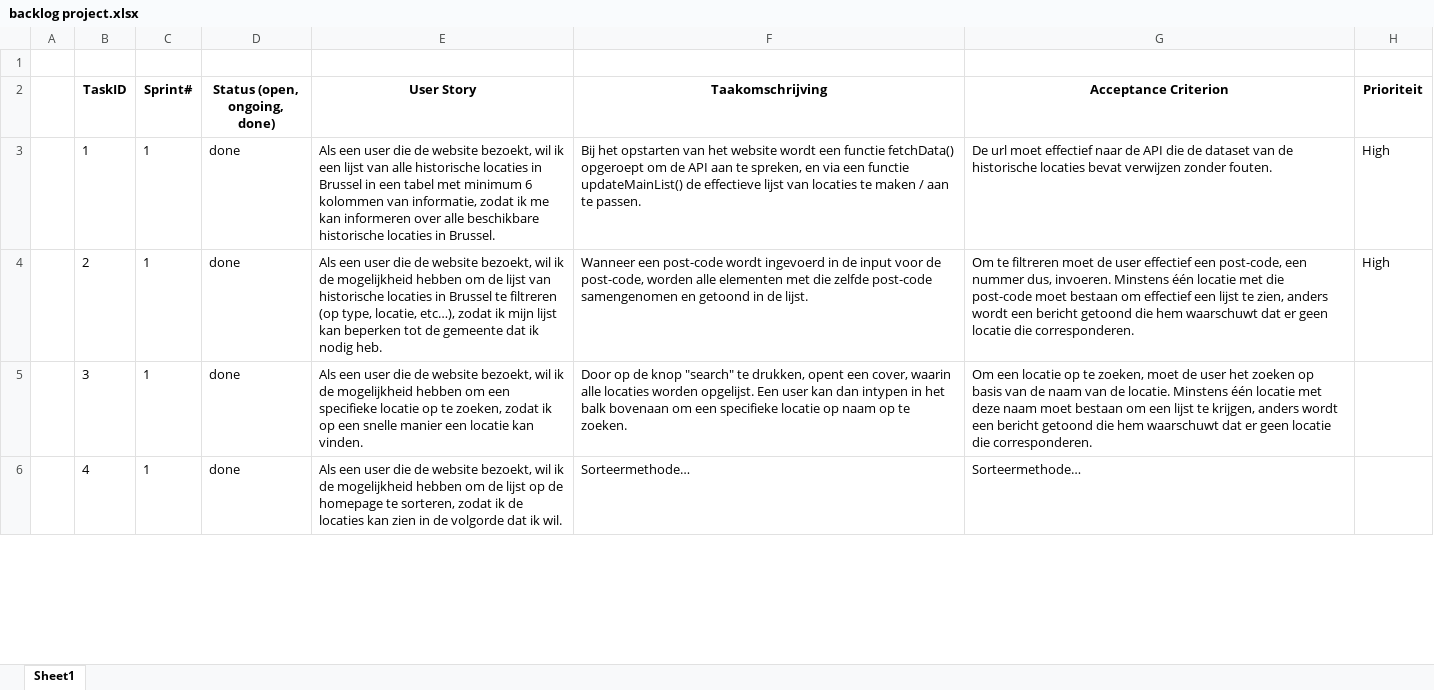
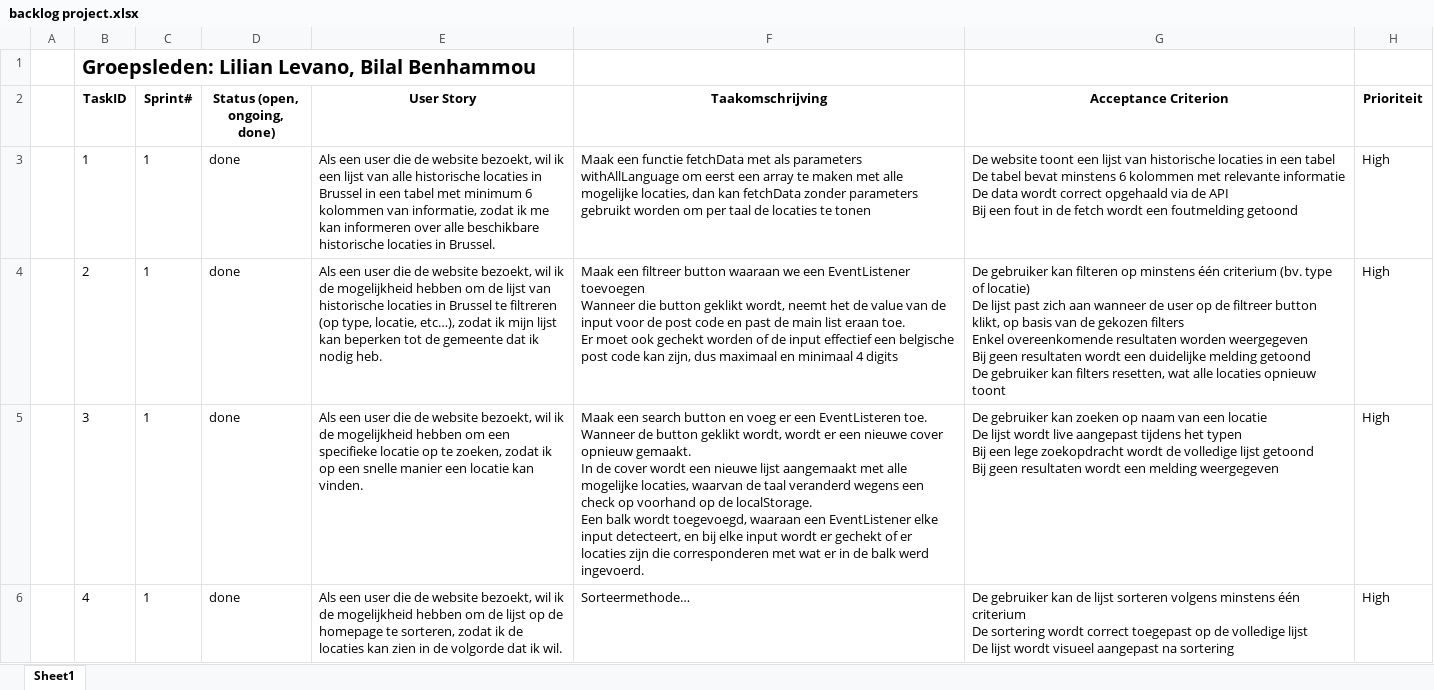
Before and after one commit to LilianLevano/Project-Dynamic-Web, an Excel workbook: backlog project.xlsx, sheet Sheet1, drawn as a sheet; only a part is shown; values as stored, in another font and other column widths than the file's, no borders; ↵ is a line break in a cell; the diff covers the shown part only; the diff names each change by its address in the sheet, - before the commit and + after, or states it on an @@ line.

```diff
--- a/backlog project.xlsx (sheet Sheet1)
+++ b/backlog project.xlsx (sheet Sheet1)
-B1 (TaskID): (empty)
+B1 (TaskID): Groepsleden: Lilian Levano, Bilal Benhammou
-F3 (Taakomschrijving): Bij het opstarten van het website wordt een functie fetchData() opgeroept om de API aan te spreken, en via een functie updateMainList() de effectieve lijst van locaties te maken / aan te passen.
+F3 (Taakomschrijving): Maak een functie fetchData met als parameters withAllLanguage om eerst een array te maken met alle mogelijke locaties, dan kan fetchData zonder parameters gebruikt worden om per taal de locaties te tonen
-G3 (Acceptance Criterion): De url moet effectief naar de API die de dataset van de historische locaties bevat verwijzen zonder fouten.
+G3 (Acceptance Criterion): De website toont een lijst van historische locaties in een tabel ↵ De tabel bevat minstens 6 kolommen met relevante informatie ↵ De data wordt correct opgehaald via de API ↵ Bij een fout in de fetch wordt een foutmelding getoond
-F4 (Taakomschrijving): Wanneer een post-code wordt ingevoerd in de input voor de post-code, worden alle elementen met die zelfde post-code samengenomen en getoond in de lijst.
+F4 (Taakomschrijving): Maak een filtreer button waaraan we een EventListener toevoegen ↵ Wanneer die button geklikt wordt, neemt het de value van de input voor de post code en past de main list eraan toe. ↵ Er moet ook gechekt worden of de input effectief een belgische post code kan zijn, dus maximaal en minimaal 4 digits
-G4 (Acceptance Criterion): Om te filtreren moet de user effectief een post-code, een nummer dus, invoeren. Minstens één locatie met die post-code moet bestaan om effectief een lijst te zien, anders wordt een bericht getoond die hem waarschuwt dat er geen locatie die corresponderen.
+G4 (Acceptance Criterion): De gebruiker kan filteren op minstens één criterium (bv. type of locatie) ↵ De lijst past zich aan wanneer de user op de filtreer button klikt, op basis van de gekozen filters ↵ Enkel overeenkomende resultaten worden weergegeven ↵ Bij geen resultaten wordt een duidelijke melding getoond ↵ De gebruiker kan filters resetten, wat alle locaties opnieuw toont
-F5 (Taakomschrijving): Door op de knop "search" te drukken, opent een cover, waarin alle locaties worden opgelijst. Een user kan dan intypen in het balk bovenaan om een specifieke locatie op naam op te zoeken.
+F5 (Taakomschrijving): Maak een search button en voeg er een EventListeren toe. Wanneer de button geklikt wordt, wordt er een nieuwe cover opnieuw gemaakt. ↵ In de cover wordt een nieuwe lijst aangemaakt met alle mogelijke locaties, waarvan de taal veranderd wegens een check op voorhand op de localStorage. ↵ Een balk wordt toegevoegd, waaraan een EventListener elke input detecteert, en bij elke input wordt er gechekt of er locaties zijn die corresponderen met wat er in de balk werd ingevoerd.
-G5 (Acceptance Criterion): Om een locatie op te zoeken, moet de user het zoeken op basis van de naam van de locatie. Minstens één locatie met deze naam moet bestaan om een lijst te krijgen, anders wordt een bericht getoond die hem waarschuwt dat er geen locatie die corresponderen.
+G5 (Acceptance Criterion): De gebruiker kan zoeken op naam van een locatie ↵ De lijst wordt live aangepast tijdens het typen ↵ Bij een lege zoekopdracht wordt de volledige lijst getoond ↵ Bij geen resultaten wordt een melding weergegeven
-H5:H6 (Prioriteit): (empty)
+H5:H6 (Prioriteit): High
-G6 (Acceptance Criterion): Sorteermethode…
+G6 (Acceptance Criterion): De gebruiker kan de lijst sorteren volgens minstens één criterium ↵ De sortering wordt correct toegepast op de volledige lijst ↵ De lijst wordt visueel aangepast na sortering
```
Also changed, not shown: 2 added rows and 6 edited cells elsewhere in this sheet, 5 other files.
